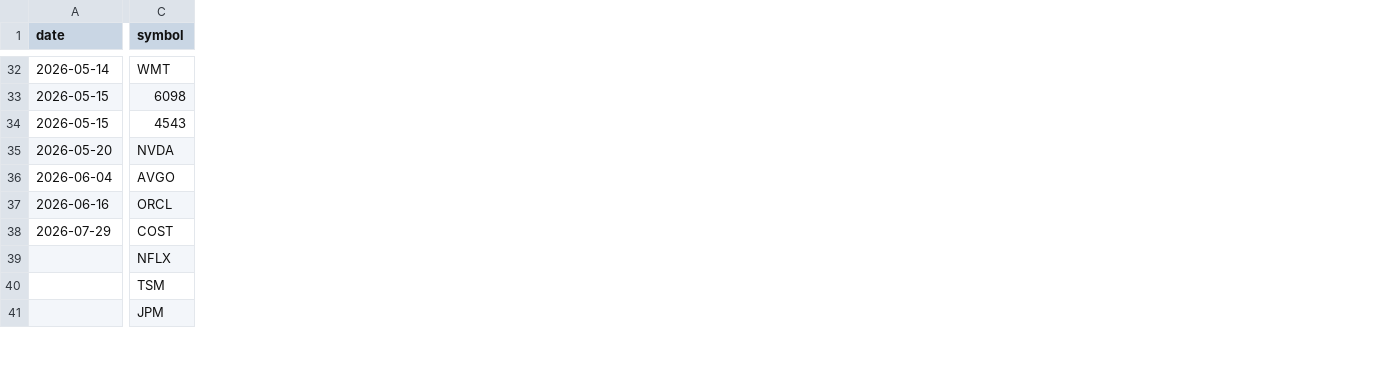
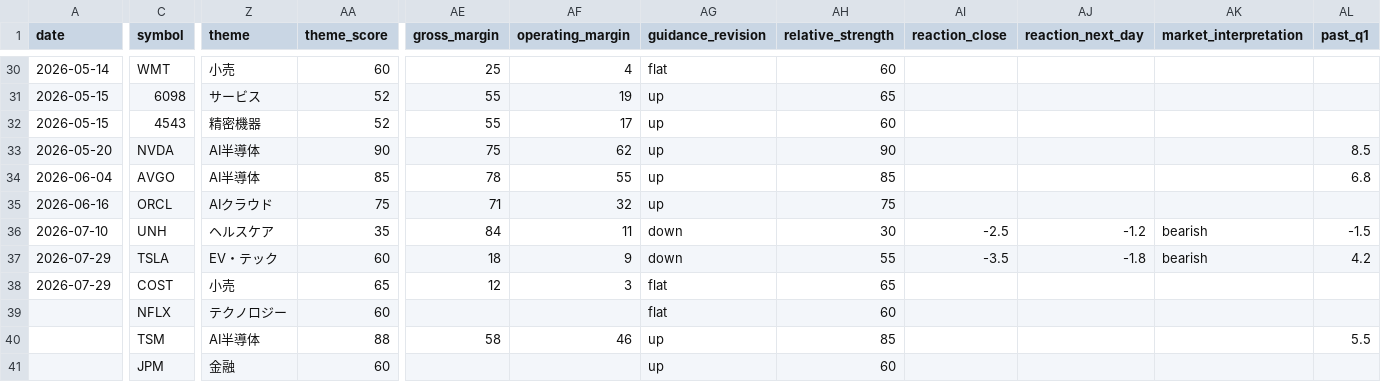
Before and after one commit to yoshi-nakane0/yoshi-nakane0.github.io-finance, a CSV file: static/earning/data/data.csv, drawn as a sheet; only a part is shown, gaps mark what is left out; rows hold the shown columns only; the diff covers the shown part only; the diff names each change by its address in the sheet, - before the commit and + after, or states it on an @@ line.

```diff
--- a/static/earning/data/data.csv
+++ b/static/earning/data/data.csv
+column Z (theme), rows 30-35: 小売 | サービス | 精密機器 | AI半導体 | AI半導体 | AIクラウド; rows 38-41: 小売 | テクノロジー | AI半導体 | 金融
+column AA (theme_score), rows 30-35: 60 | 52 | 52 | 90 | 85 | 75; rows 38-41: 65 | 60 | 88 | 60
+column AE (gross_margin), rows 30-35: 25 | 55 | 55 | 75 | 78 | 71; rows 38-40: 12 |  | 58
+column AF (operating_margin), rows 30-35: 4 | 19 | 17 | 62 | 55 | 32; rows 38-40: 3 |  | 46
+column AG (guidance_revision), rows 30-35: flat | up | up | up | up | up; rows 38-41: flat | flat | up | up
+column AH (relative_strength), rows 30-35: 60 | 65 | 60 | 90 | 85 | 75; rows 38-41: 65 | 60 | 85 | 60
+column AI (reaction_close), empty
+column AJ (reaction_next_day), empty
+column AK (market_interpretation), empty
+column AL (past_q1), rows 33-34: 8.5 | 6.8; row 40: 5.5
+row 36: 2026-07-10 | UNH | ヘルスケア | 35 | 84 | 11 | down | 30 | -2.5 | -1.2 | bearish | -1.5
+row 37: 2026-07-29 | TSLA | EV・テック | 60 | 18 | 9 | down | 55 | -3.5 | -1.8 | bearish | 4.2
```
Also changed, not shown: 2 removed rows, 7 moved rows and 6 added columns elsewhere in this file, static/events/data.csv, 6 other files.
